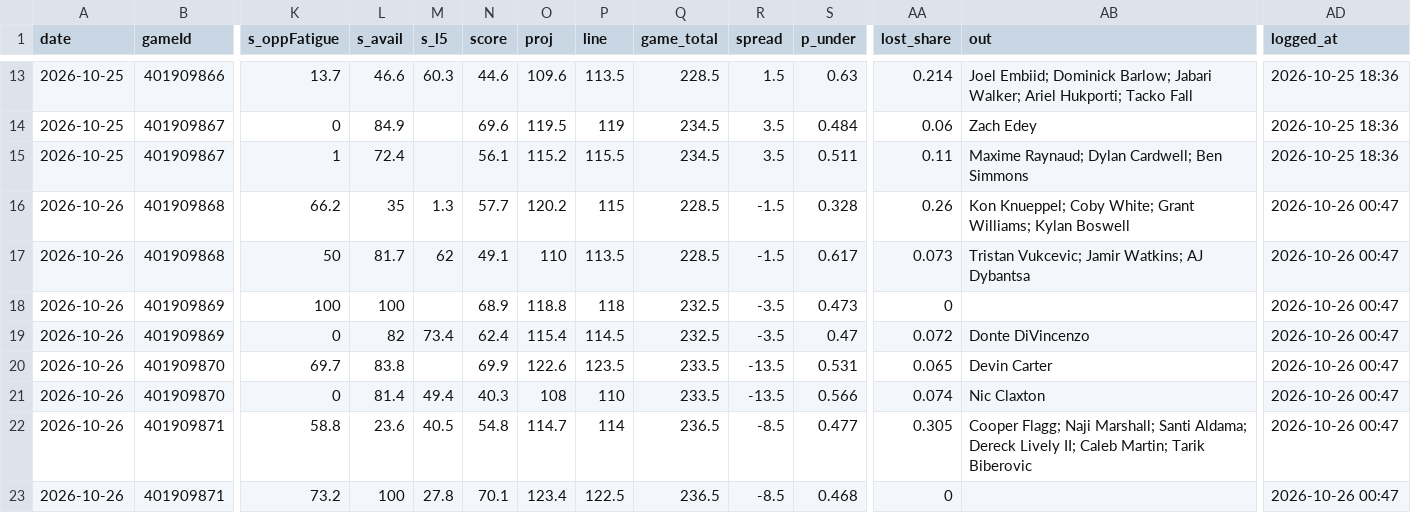
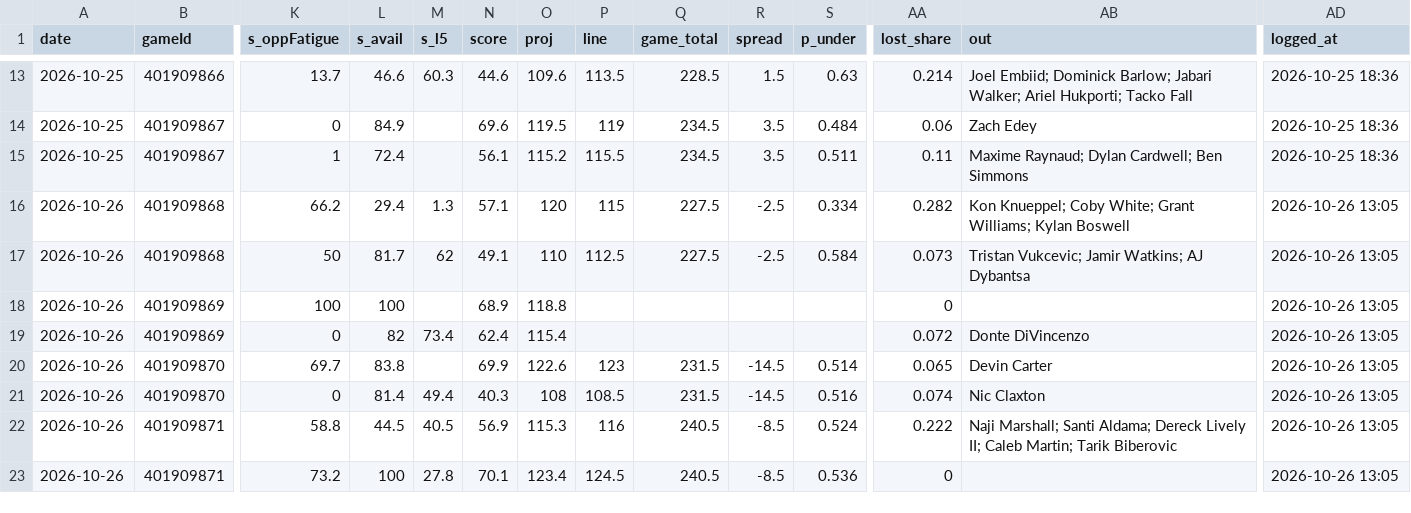
Before and after one commit to Johnbrick123/nba-unders, a CSV file: monitor/log_2026-27.csv, drawn as a sheet; only a part is shown, gaps mark what is left out; the diff covers the shown part only; the diff names each change by its address in the sheet, - before the commit and + after, or states it on an @@ line.

```diff
--- a/monitor/log_2026-27.csv
+++ b/monitor/log_2026-27.csv
-L16 (s_avail): 35
+L16 (s_avail): 29.4
-N16 (score): 57.7
+N16 (score): 57.1
-O16 (proj): 120.2
+O16 (proj): 120
-Q16:Q17 (game_total): 228.5
+Q16:Q17 (game_total): 227.5
-R16:R17 (spread): -1.5
+R16:R17 (spread): -2.5
-S16 (p_under): 0.328
+S16 (p_under): 0.334
-AA16 (lost_share): 0.26
+AA16 (lost_share): 0.282
-AD16:AD23 (logged_at): 2026-10-26 00:47
+AD16:AD23 (logged_at): 2026-10-26 13:05
-P17 (line): 113.5
+P17 (line): 112.5
-S17 (p_under): 0.617
+S17 (p_under): 0.584
-P18 (line): 118
+P18 (line): (empty)
-Q18:Q19 (game_total): 232.5
+Q18:Q19 (game_total): (empty)
-R18:R19 (spread): -3.5
+R18:R19 (spread): (empty)
-S18 (p_under): 0.473
+S18 (p_under): (empty)
-P19 (line): 114.5
+P19 (line): (empty)
-S19 (p_under): 0.47
+S19 (p_under): (empty)
-P20 (line): 123.5
+P20 (line): 123
-Q20:Q21 (game_total): 233.5
+Q20:Q21 (game_total): 231.5
-R20:R21 (spread): -13.5
+R20:R21 (spread): -14.5
-S20 (p_under): 0.531
+S20 (p_under): 0.514
-P21 (line): 110
+P21 (line): 108.5
-S21 (p_under): 0.566
+S21 (p_under): 0.516
-L22 (s_avail): 23.6
+L22 (s_avail): 44.5
-N22 (score): 54.8
+N22 (score): 56.9
-O22 (proj): 114.7
+O22 (proj): 115.3
-P22 (line): 114
+P22 (line): 116
-Q22:Q23 (game_total): 236.5
+Q22:Q23 (game_total): 240.5
-S22 (p_under): 0.477
+S22 (p_under): 0.524
-AA22 (lost_share): 0.305
+AA22 (lost_share): 0.222
-AB22 (out): Cooper Flagg; Naji Marshall;…
+AB22 (out): Naji Marshall;…
-P23 (line): 122.5
+P23 (line): 124.5
-S23 (p_under): 0.468
+S23 (p_under): 0.536
```
Also changed, not shown: 57 edited cells elsewhere in this file, 7 other files.
